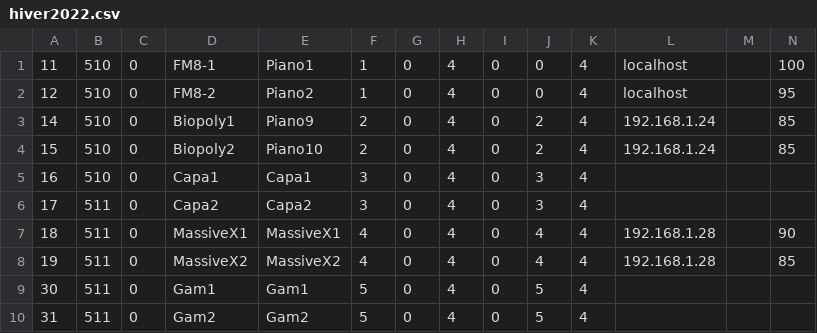
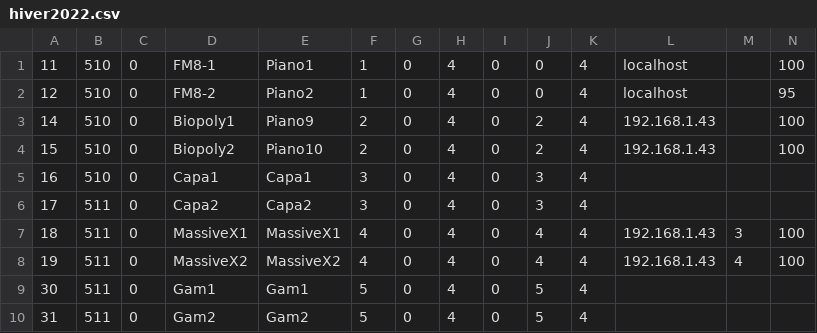
Before and after one commit to BertrandHedelin/Skini, a CSV file: pieces/hiver2022.csv, drawn as a sheet; only a part is shown.

```diff
--- a/pieces/hiver2022.csv
+++ b/pieces/hiver2022.csv
@@ -2,8 +2,8 @@
 12,510,0,FM8-2,Piano2,1,0,4,0,0,4,localhost,,95
-14,510,0,Biopoly1,Piano9,2,0,4,0,2,4,192.168.1.24,,85
-15,510,0,Biopoly2,Piano10,2,0,4,0,2,4,192.168.1.24,,85
+14,510,0,Biopoly1,Piano9,2,0,4,0,2,4,192.168.1.43,,100
+15,510,0,Biopoly2,Piano10,2,0,4,0,2,4,192.168.1.43,,100
 16,510,0,Capa1,Capa1,3,0,4,0,3,4,,,
 17,511,0,Capa2,Capa2,3,0,4,0,3,4,,,
-18,511,0,MassiveX1,MassiveX1,4,0,4,0,4,4,192.168.1.28,,90
-19,511,0,MassiveX2,MassiveX2,4,0,4,0,4,4,192.168.1.28,,85
+18,511,0,MassiveX1,MassiveX1,4,0,4,0,4,4,192.168.1.43,3,100
+19,511,0,MassiveX2,MassiveX2,4,0,4,0,4,4,192.168.1.43,4,100
 30,511,0,Gam1,Gam1,5,0,4,0,5,4,,,
```
Also changed, not shown: 8 other files.
